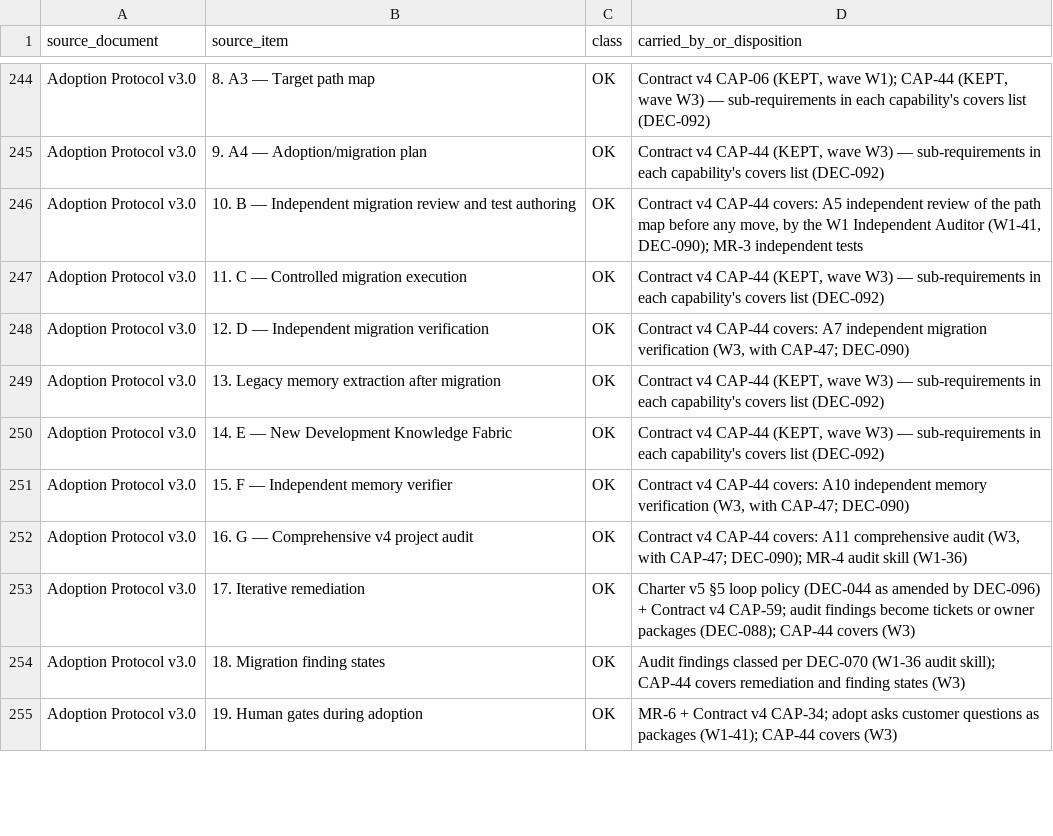
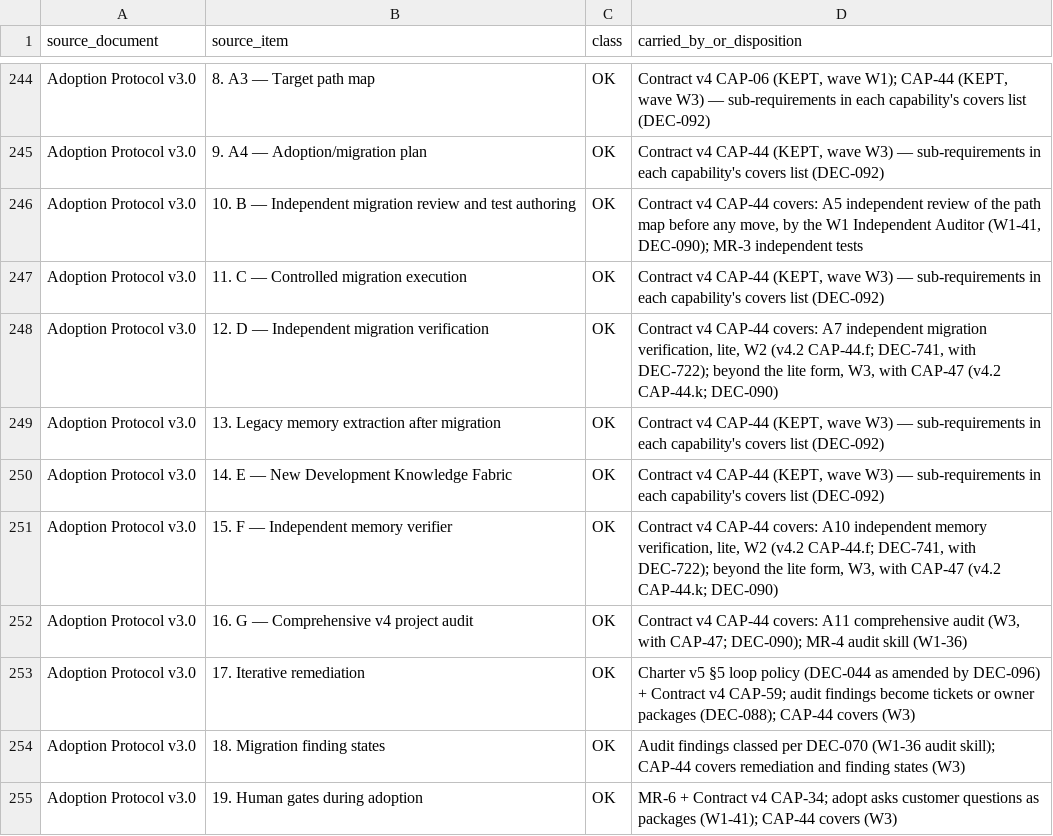
Before and after one commit to UK-RH-HK/gov-os, a CSV file: docs/contract/SOURCE_MAP.csv, drawn as a sheet; only a part is shown, gaps mark what is left out; the diff covers the shown part only.

```diff
--- a/docs/contract/SOURCE_MAP.csv
+++ b/docs/contract/SOURCE_MAP.csv
@@ -247,6 +247,6 @@ Adoption Protocol v3.0,10. B — Independent migration review and test authoring
 Adoption Protocol v3.0,11. C — Controlled migration execution,OK,"Contract v4 CAP-44 (KEPT, wave W3) — sub-requirements in each capability's covers list (DEC-092)"
-Adoption Protocol v3.0,12. D — Independent migration verification,OK,"Contract v4 CAP-44 covers: A7 independent migration verification (W3, with CAP-47; DEC-090)"
+Adoption Protocol v3.0,12. D — Independent migration verification,OK,"Contract v4 CAP-44 covers: A7 independent migration verification, lite, W2 (v4.2 CAP-44.f; DEC-741, with DEC-722); beyond the lite form, W3, with CAP-47 (v4.2 CAP-44.k; DEC-090)"
 Adoption Protocol v3.0,13. Legacy memory extraction after migration,OK,"Contract v4 CAP-44 (KEPT, wave W3) — sub-requirements in each capability's covers list (DEC-092)"
 Adoption Protocol v3.0,14. E — New Development Knowledge Fabric,OK,"Contract v4 CAP-44 (KEPT, wave W3) — sub-requirements in each capability's covers list (DEC-092)"
-Adoption Protocol v3.0,15. F — Independent memory verifier,OK,"Contract v4 CAP-44 covers: A10 independent memory verification (W3, with CAP-47; DEC-090)"
+Adoption Protocol v3.0,15. F — Independent memory verifier,OK,"Contract v4 CAP-44 covers: A10 independent memory verification, lite, W2 (v4.2 CAP-44.f; DEC-741, with DEC-722); beyond the lite form, W3, with CAP-47 (v4.2 CAP-44.k; DEC-090)"
 Adoption Protocol v3.0,16. G — Comprehensive v4 project audit,OK,"Contract v4 CAP-44 covers: A11 comprehensive audit (W3, with CAP-47; DEC-090); MR-4 audit skill (W1-36)"
```
Also changed, not shown: 6 edited cells elsewhere in this file, 1 other file.
